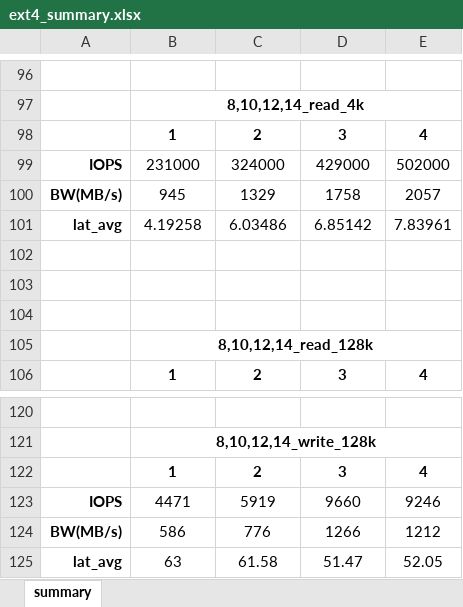
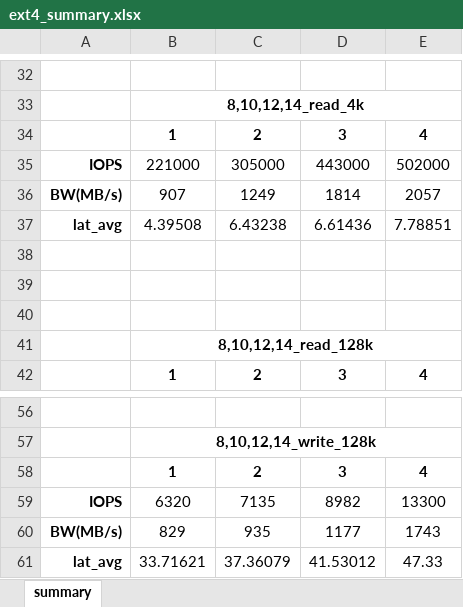
Before and after one commit to ehddud8339/ldy, an Excel workbook: rfuse/ext4_summary.xlsx, sheet summary, drawn as a sheet; only a part is shown, gaps mark what is left out; values as stored, in another font and other column widths than the file's, no borders; removed rows and columns are numbered as before the commit, all else as after; the diff covers the shown part only; the diff names each change by its address in the sheet, - before the commit and + after, or states it on an @@ line.

```diff
--- a/rfuse/ext4_summary.xlsx (sheet summary)
+++ b/rfuse/ext4_summary.xlsx (sheet summary)
-B35: 231000
+B35: 221000
-C35: 324000
+C35: 305000
-D35: 429000
+D35: 443000
-B36: 945
+B36: 907
-C36: 1329
+C36: 1249
-D36: 1758
+D36: 1814
-row 101: lat_avg | 4.19258 | 6.03486 | 6.85142 | 7.83961
+row 37: lat_avg | 4.39508 | 6.43238 | 6.61436 | 7.78851
-row 123: IOPS | 4471 | 5919 | 9660 | 9246
-row 124: BW(MB/s) | 586 | 776 | 1266 | 1212
-row 125: lat_avg | 63 | 61.58 | 51.47 | 52.05
+row 59: IOPS | 6320 | 7135 | 8982 | 13300
+row 60: BW(MB/s) | 829 | 935 | 1177 | 1743
+row 61: lat_avg | 33.71621 | 37.36079 | 41.53012 | 47.33
```
Also changed, not shown: 18 added rows and 82 removed rows elsewhere in this sheet, rfuse/fuse_summary.xlsx, rfuse/merged_summary.xlsx, 3 other files.
